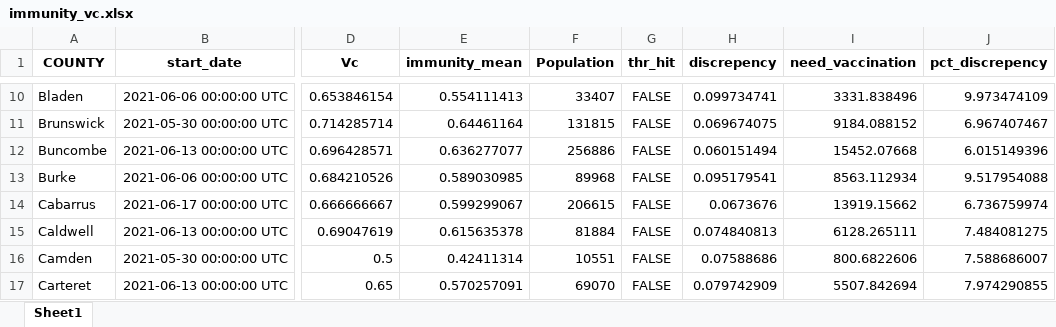
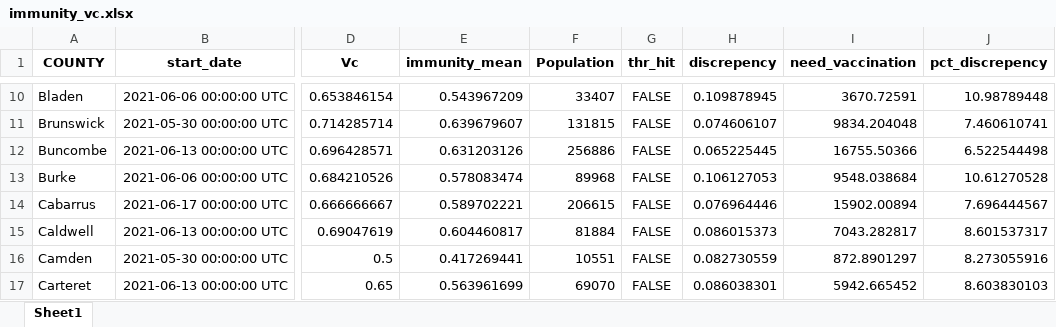
Before and after one commit to cindyjpang/nc-covid-herd-immunity-model-v2, an Excel workbook: exported data/immunity_vc.xlsx, sheet Sheet1, drawn as a sheet; only a part is shown, gaps mark what is left out; values as stored, in another font and other column widths than the file's, no borders; the diff covers the shown part only; the diff names each change by its address in the sheet, - before the commit and + after, or states it on an @@ line.

```diff
--- a/exported data/immunity_vc.xlsx (sheet Sheet1)
+++ b/exported data/immunity_vc.xlsx (sheet Sheet1)
-E10 (immunity_mean): 0.554111413
+E10 (immunity_mean): 0.543967209
-H10 (discrepency): 0.099734741
+H10 (discrepency): 0.109878945
-I10 (need_vaccination): 3331.838496
+I10 (need_vaccination): 3670.72591
-J10 (pct_discrepency): 9.973474109
+J10 (pct_discrepency): 10.98789448
-E11 (immunity_mean): 0.64461164
+E11 (immunity_mean): 0.639679607
-H11 (discrepency): 0.069674075
+H11 (discrepency): 0.074606107
-I11 (need_vaccination): 9184.088152
+I11 (need_vaccination): 9834.204048
-J11 (pct_discrepency): 6.967407467
+J11 (pct_discrepency): 7.460610741
-E12 (immunity_mean): 0.636277077
+E12 (immunity_mean): 0.631203126
-H12 (discrepency): 0.060151494
+H12 (discrepency): 0.065225445
-I12 (need_vaccination): 15452.07668
+I12 (need_vaccination): 16755.50366
-J12 (pct_discrepency): 6.015149396
+J12 (pct_discrepency): 6.522544498
-E13 (immunity_mean): 0.589030985
+E13 (immunity_mean): 0.578083474
-H13 (discrepency): 0.095179541
+H13 (discrepency): 0.106127053
-I13 (need_vaccination): 8563.112934
+I13 (need_vaccination): 9548.038684
-J13 (pct_discrepency): 9.517954088
+J13 (pct_discrepency): 10.61270528
-E14 (immunity_mean): 0.599299067
+E14 (immunity_mean): 0.589702221
-H14 (discrepency): 0.0673676
+H14 (discrepency): 0.076964446
-I14 (need_vaccination): 13919.15662
+I14 (need_vaccination): 15902.00894
-J14 (pct_discrepency): 6.736759974
+J14 (pct_discrepency): 7.696444567
-E15 (immunity_mean): 0.615635378
+E15 (immunity_mean): 0.604460817
-H15 (discrepency): 0.074840813
+H15 (discrepency): 0.086015373
-I15 (need_vaccination): 6128.265111
+I15 (need_vaccination): 7043.282817
-J15 (pct_discrepency): 7.484081275
+J15 (pct_discrepency): 8.601537317
-E16 (immunity_mean): 0.42411314
+E16 (immunity_mean): 0.417269441
-H16 (discrepency): 0.07588686
+H16 (discrepency): 0.082730559
-I16 (need_vaccination): 800.6822606
+I16 (need_vaccination): 872.8901297
-J16 (pct_discrepency): 7.588686007
+J16 (pct_discrepency): 8.273055916
-E17 (immunity_mean): 0.570257091
+E17 (immunity_mean): 0.563961699
-H17 (discrepency): 0.079742909
+H17 (discrepency): 0.086038301
-I17 (need_vaccination): 5507.842694
+I17 (need_vaccination): 5942.665452
-J17 (pct_discrepency): 7.974290855
+J17 (pct_discrepency): 8.603830103
```
Also changed, not shown: 368 edited cells elsewhere in this sheet, exported data/delta_obs_dat.xlsx, exported data/omicron_obs_dat.xlsx, 15 other files.
